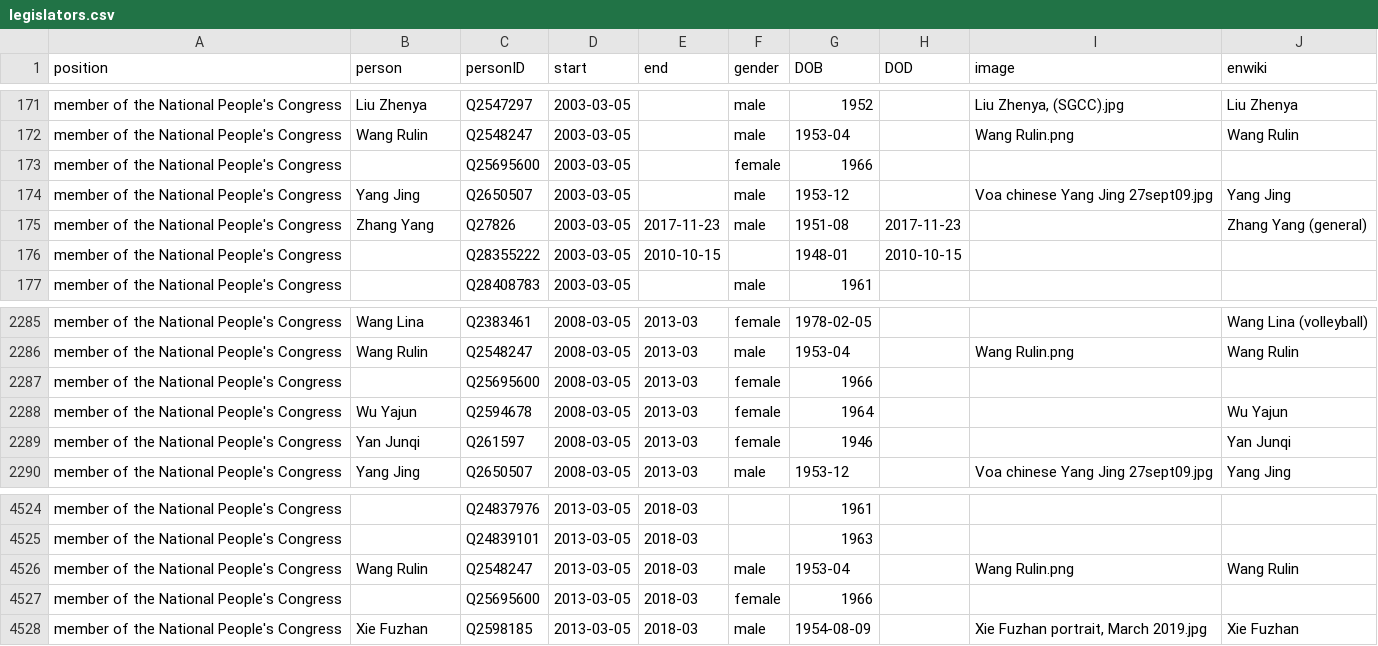
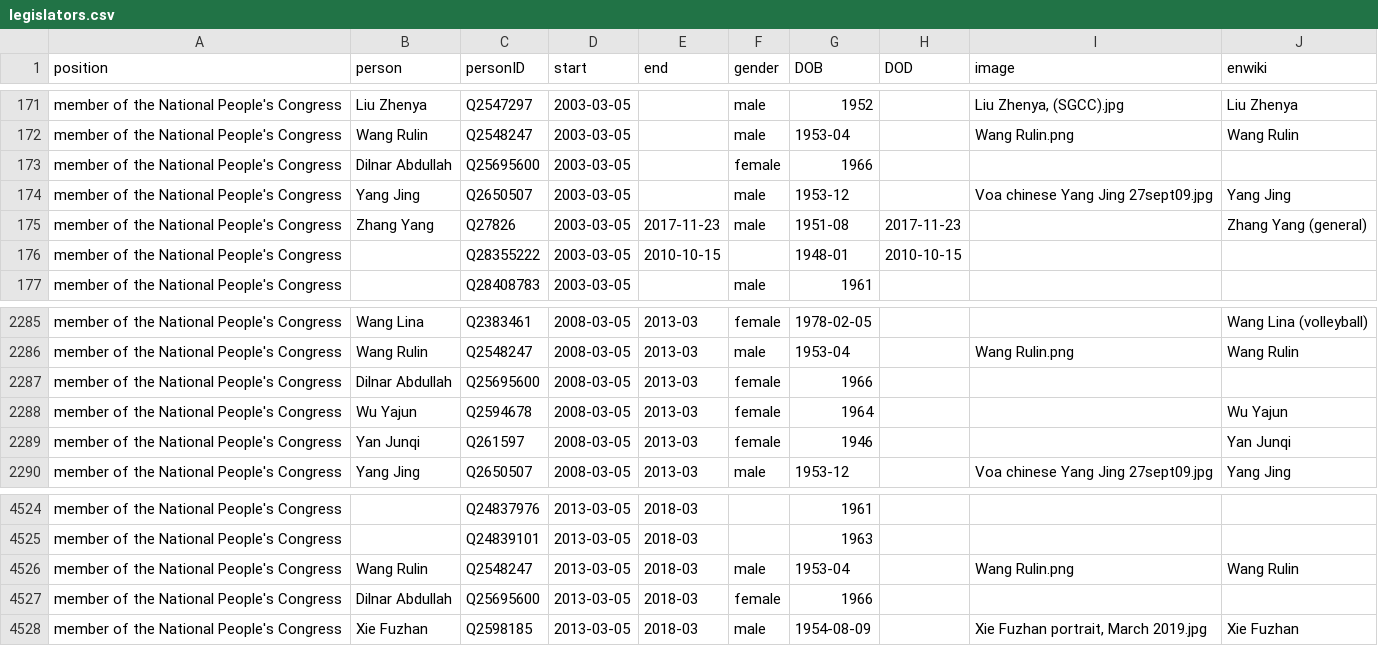
Before and after one commit to every-politician-scrapers/china-ministers, a CSV file: html/legislators.csv, drawn as a sheet; only a part is shown, gaps mark what is left out.

Commit message:
PCB update

```diff
--- a/html/legislators.csv
+++ b/html/legislators.csv
@@ -172,3 +172,3 @@ member of the National People's Congress,Liu Zhenya,Q2547297,2003-03-05,,male,19
 member of the National People's Congress,Wang Rulin,Q2548247,2003-03-05,,male,1953-04,,Wang Rulin.png,Wang Rulin
-member of the National People's Congress,,Q25695600,2003-03-05,,female,1966,,,
+member of the National People's Congress,Dilnar Abdullah,Q25695600,2003-03-05,,female,1966,,,
 member of the National People's Congress,Yang Jing,Q2650507,2003-03-05,,male,1953-12,,Voa chinese Yang Jing 27sept09.jpg,Yang Jing
@@ -2286,3 +2286,3 @@ member of the National People's Congress,Wang Lina,Q2383461,2008-03-05,2013-03,f
 member of the National People's Congress,Wang Rulin,Q2548247,2008-03-05,2013-03,male,1953-04,,Wang Rulin.png,Wang Rulin
-member of the National People's Congress,,Q25695600,2008-03-05,2013-03,female,1966,,,
+member of the National People's Congress,Dilnar Abdullah,Q25695600,2008-03-05,2013-03,female,1966,,,
 member of the National People's Congress,Wu Yajun,Q2594678,2008-03-05,2013-03,female,1964,,,Wu Yajun
@@ -4526,3 +4526,3 @@ member of the National People's Congress,,Q24839101,2013-03-05,2018-03,,1963,,,
 member of the National People's Congress,Wang Rulin,Q2548247,2013-03-05,2018-03,male,1953-04,,Wang Rulin.png,Wang Rulin
-member of the National People's Congress,,Q25695600,2013-03-05,2018-03,female,1966,,,
+member of the National People's Congress,Dilnar Abdullah,Q25695600,2013-03-05,2018-03,female,1966,,,
 member of the National People's Congress,Xie Fuzhan,Q2598185,2013-03-05,2018-03,male,1954-08-09,,"Xie Fuzhan portrait, March 2019.jpg",Xie Fuzhan
```
